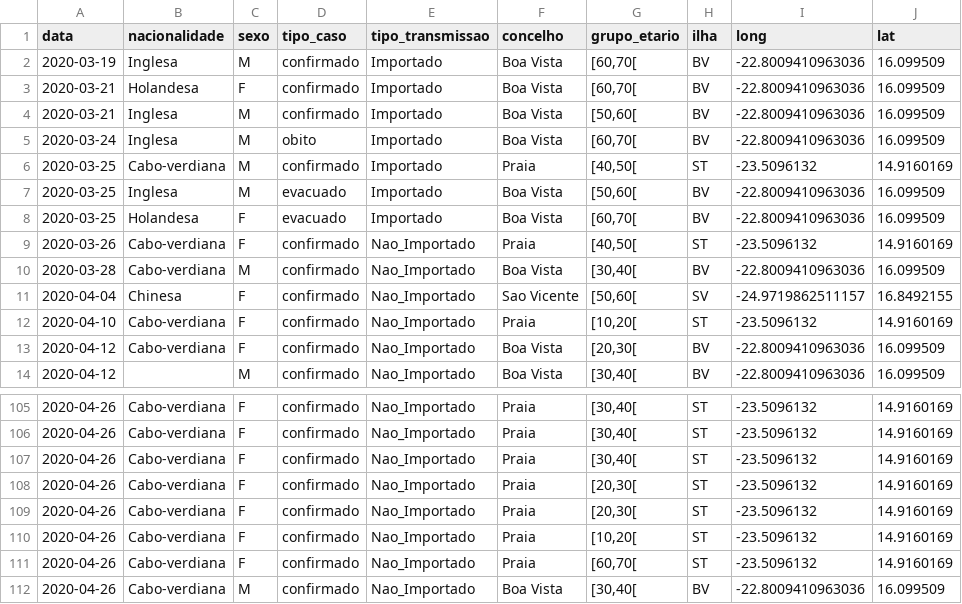
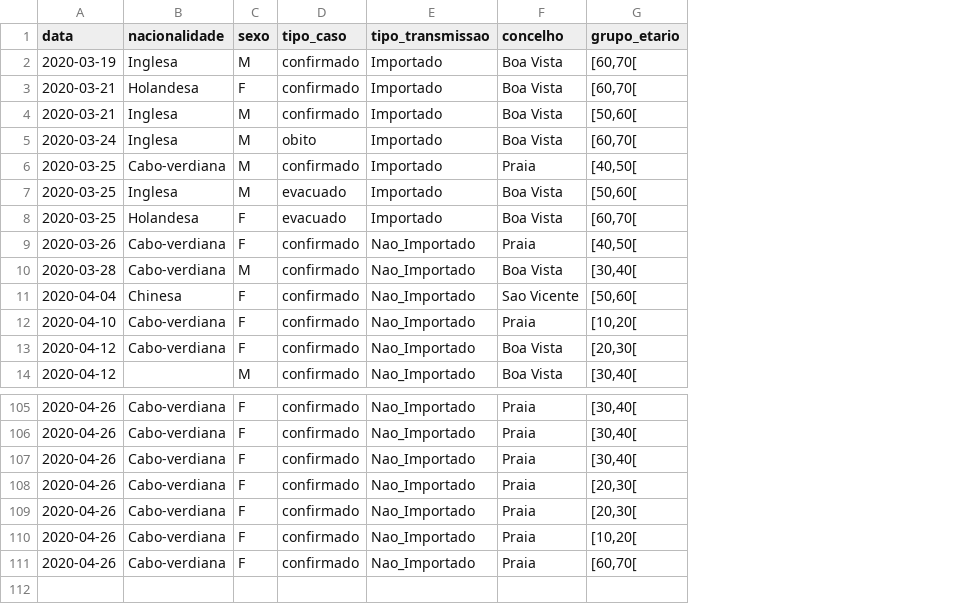
Before and after one commit to marovski/covid19cvdata, a CSV file: data-raw/csv/covid19cv.csv, drawn as a sheet; only a part is shown, gaps mark what is left out; the diff names each change by its address in the sheet, - before the commit and + after, or states it on an @@ line.

```diff
--- a/data-raw/csv/covid19cv.csv
+++ b/data-raw/csv/covid19cv.csv
-column H (ilha), rows 2-14: BV | BV | BV | BV | ST | BV | BV | ST | BV | SV | ST | BV | BV; rows 105-111: all ST
-column I (long), rows 2-14: -22.8009410963036 | -22.8009410963036 | -22.8009410963036 | -22.8009410963036 | -23.5096132 | -22.8009410963036 | -22.8009410963036 | -23.5096132 | -22.8009410963036 | -24.9719862511157 | -23.5096132 | -22.8009410963036 | -22.8009410963036; rows 105-111: all -23.5096132
-column J (lat), rows 2-14: 16.099509 | 16.099509 | 16.099509 | 16.099509 | 14.9160169 | 16.099509 | 16.099509 | 14.9160169 | 16.099509 | 16.8492155 | 14.9160169 | 16.099509 | 16.099509; rows 105-111: all 14.9160169
-row 112: 2020-04-26 | Cabo-verdiana | M | confirmado | Nao_Importado | Boa Vista | [30,40[ | BV | -22.8009410963036 | 16.099509
```
Also changed, not shown: 3 other files.
